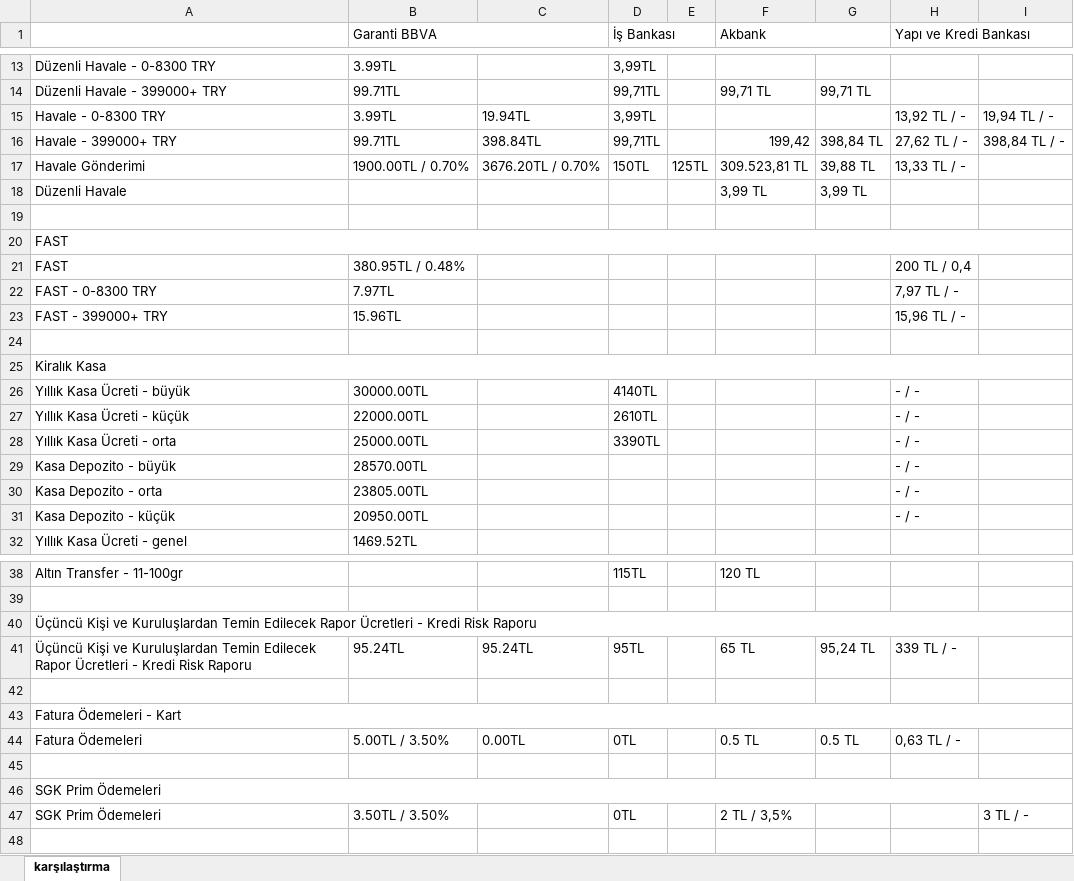
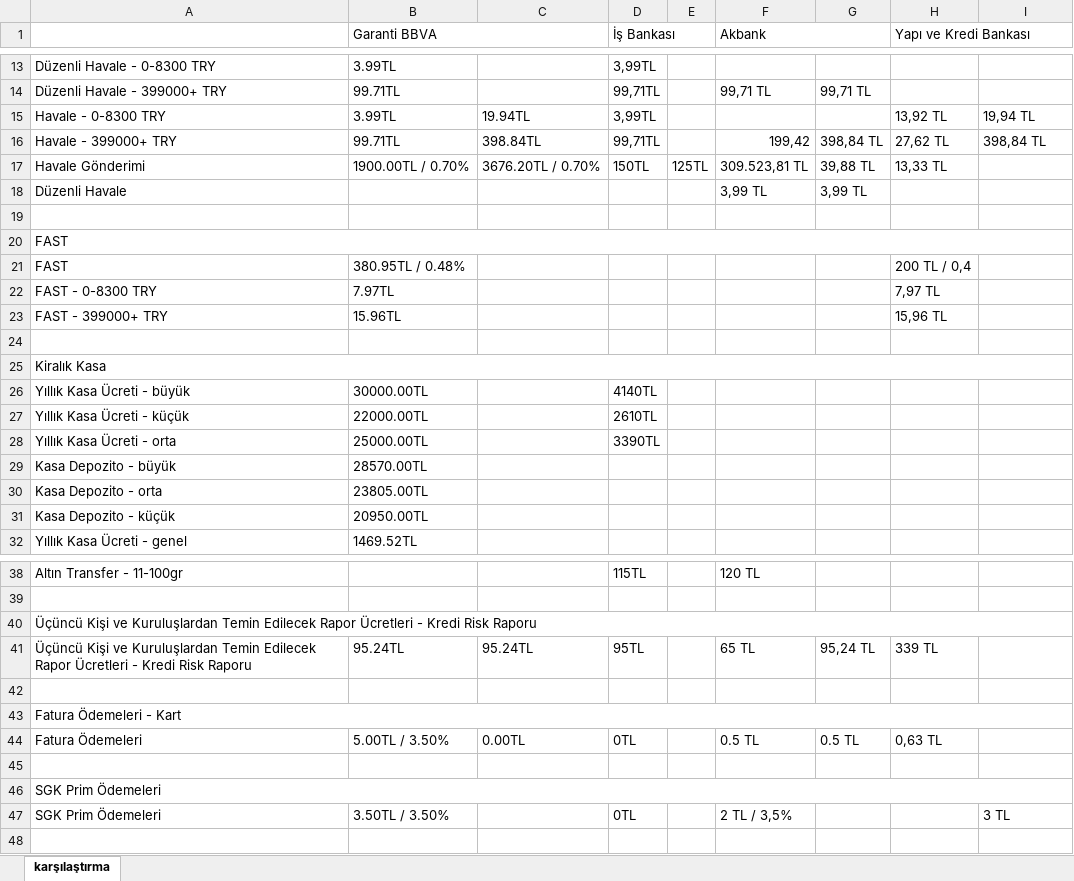
Before and after one commit to ozgeyamc/banka_komisyon_karsilastirma, an Excel workbook: komisyon_karsilastirma.xlsx, sheet karşılaştırma, drawn as a sheet; only a part is shown, gaps mark what is left out; values as stored, in another font and other column widths than the file's, no cell formats; the diff covers the shown part only; the diff names each change by its address in the sheet, - before the commit and + after, or states it on an @@ line.

```diff
--- a/komisyon_karsilastirma.xlsx (sheet karşılaştırma)
+++ b/komisyon_karsilastirma.xlsx (sheet karşılaştırma)
-H15 (Yapı ve Kredi Bankası): 13,92 TL / -
+H15 (Yapı ve Kredi Bankası): 13,92 TL
-I15: 19,94 TL / -
+I15: 19,94 TL
-H16 (Yapı ve Kredi Bankası): 27,62 TL / -
+H16 (Yapı ve Kredi Bankası): 27,62 TL
-I16: 398,84 TL / -
+I16: 398,84 TL
-H17 (Yapı ve Kredi Bankası): 13,33 TL / -
+H17 (Yapı ve Kredi Bankası): 13,33 TL
-H22 (Yapı ve Kredi Bankası): 7,97 TL / -
+H22 (Yapı ve Kredi Bankası): 7,97 TL
-H23 (Yapı ve Kredi Bankası): 15,96 TL / -
+H23 (Yapı ve Kredi Bankası): 15,96 TL
-H26:H31 (Yapı ve Kredi Bankası): - / -
+H26:H31 (Yapı ve Kredi Bankası): (empty)
-H41 (Yapı ve Kredi Bankası): 339 TL / -
+H41 (Yapı ve Kredi Bankası): 339 TL
-H44 (Yapı ve Kredi Bankası): 0,63 TL / -
+H44 (Yapı ve Kredi Bankası): 0,63 TL
-I47: 3 TL / -
+I47: 3 TL
```
Also changed, not shown: 14 edited cells elsewhere in this sheet, cell formats.
